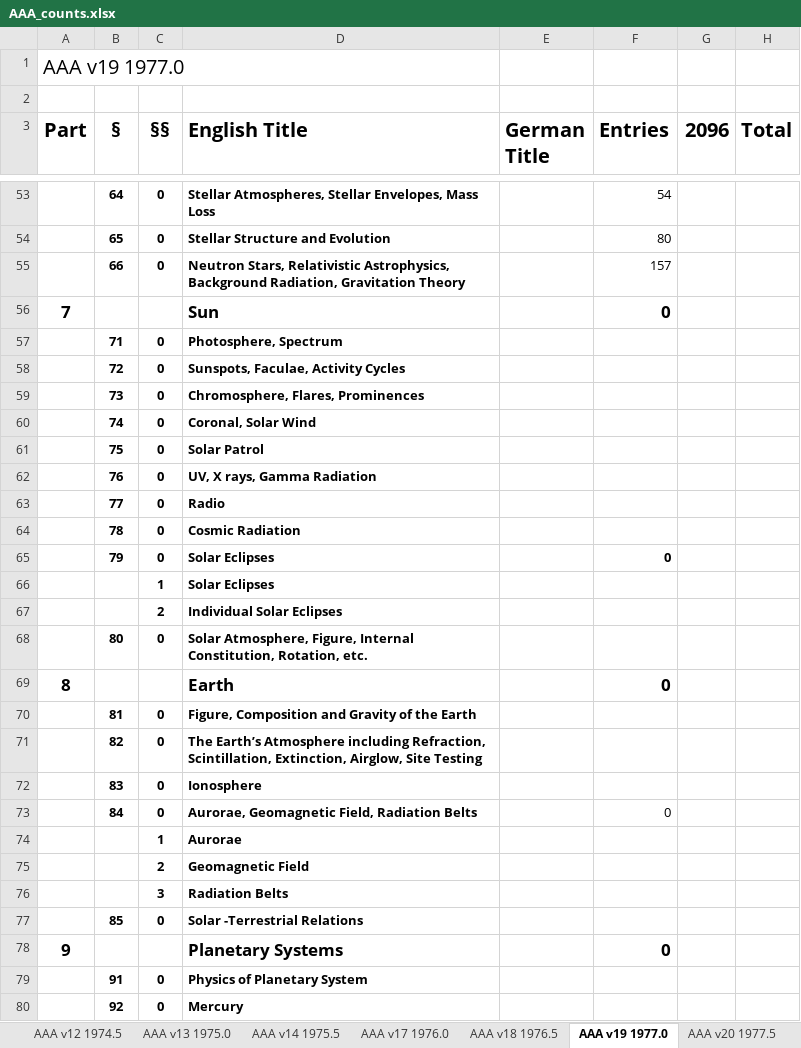
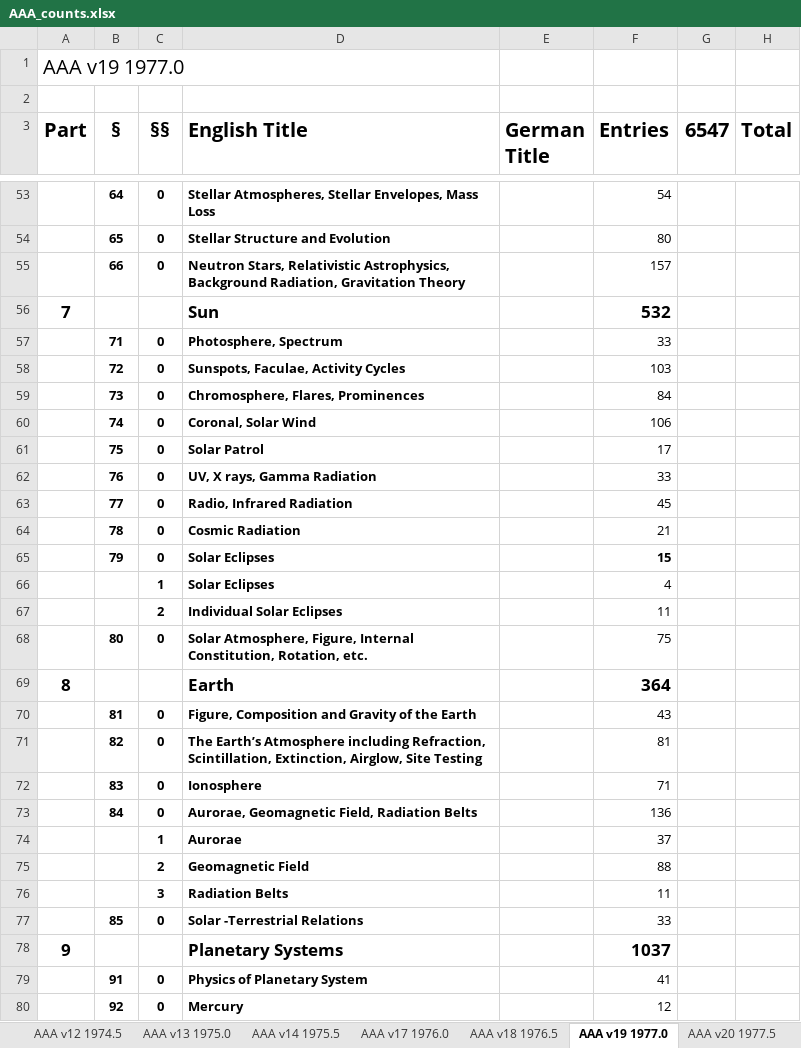
Before and after one commit to JimFowler/books, an Excel workbook: Books20/Data/AAA/AAA_counts.xlsx, sheet AAA v19 1977.0, drawn as a sheet; only a part is shown, gaps mark what is left out; values as stored, in another font and other column widths than the file's, no borders; the diff covers the shown part only; the diff names each change by its address in the sheet, - before the commit and + after, or states it on an @@ line.

Commit message:
Finished entry counts for AAA 19
 On branch master

 Changes to be committed:
	modified:   Books20/Data/AAA/AAA_counts.xlsx
	modified:   Books20/Data/Ajb/ajb.ods

```diff
--- a/Books20/Data/AAA/AAA_counts.xlsx (sheet AAA v19 1977.0)
+++ b/Books20/Data/AAA/AAA_counts.xlsx (sheet AAA v19 1977.0)
-G3: 2096
+G3: 6547
-F56 (Entries): 0
+F56 (Entries): 532
-F57 (Entries): (empty)
+F57 (Entries): 33
-F58 (Entries): (empty)
+F58 (Entries): 103
-F59 (Entries): (empty)
+F59 (Entries): 84
-F60 (Entries): (empty)
+F60 (Entries): 106
-F61 (Entries): (empty)
+F61 (Entries): 17
-F62 (Entries): (empty)
+F62 (Entries): 33
-D63 (English Title): Radio
+D63 (English Title): Radio, Infrared Radiation
-F63 (Entries): (empty)
+F63 (Entries): 45
-F64 (Entries): (empty)
+F64 (Entries): 21
-F65 (Entries): 0
+F65 (Entries): 15
-F66 (Entries): (empty)
+F66 (Entries): 4
-F67 (Entries): (empty)
+F67 (Entries): 11
-F68 (Entries): (empty)
+F68 (Entries): 75
-F69 (Entries): 0
+F69 (Entries): 364
-F70 (Entries): (empty)
+F70 (Entries): 43
-F71 (Entries): (empty)
+F71 (Entries): 81
-F72 (Entries): (empty)
+F72 (Entries): 71
-F73 (Entries): 0
+F73 (Entries): 136
-F74 (Entries): (empty)
+F74 (Entries): 37
-F75 (Entries): (empty)
+F75 (Entries): 88
-F76 (Entries): (empty)
+F76 (Entries): 11
-F77 (Entries): (empty)
+F77 (Entries): 33
-F78 (Entries): 0
+F78 (Entries): 1037
-F79 (Entries): (empty)
+F79 (Entries): 41
-F80 (Entries): (empty)
+F80 (Entries): 12
```
Also changed, not shown: 79 edited cells elsewhere in this sheet, 1 other file.
